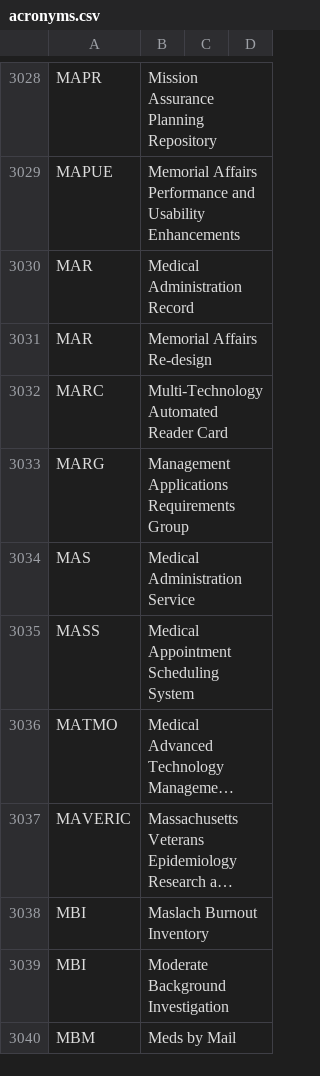
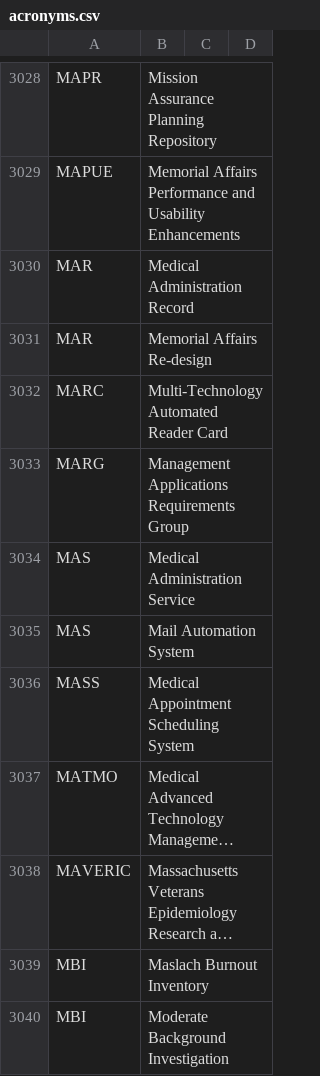
Before and after one commit to department-of-veterans-affairs/acronyms, a CSV file: acronyms.csv, drawn as a sheet; only a part is shown, gaps mark what is left out; the shorter side is filled out with more unchanged rows; long unchanged cells end in ….

Commit message:
Update acronyms.csv
Add MAS

```diff
--- a/acronyms.csv
+++ b/acronyms.csv
@@ -3034,2 +3034,3 @@ MARG,Management Applications Requirements Group,,
 MAS,Medical Administration Service,,
+MAS,Mail Automation System,,
 MASS,Medical Appointment Scheduling System,,
```
